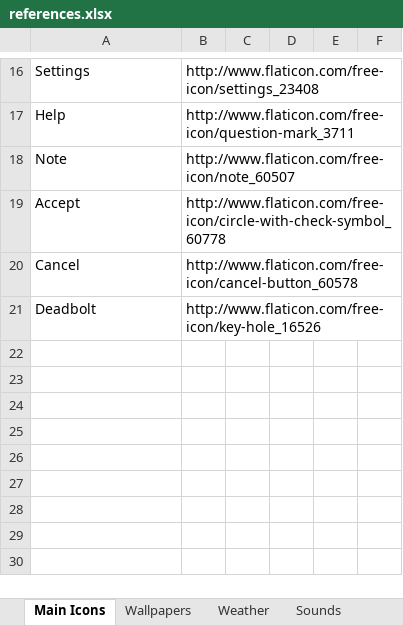
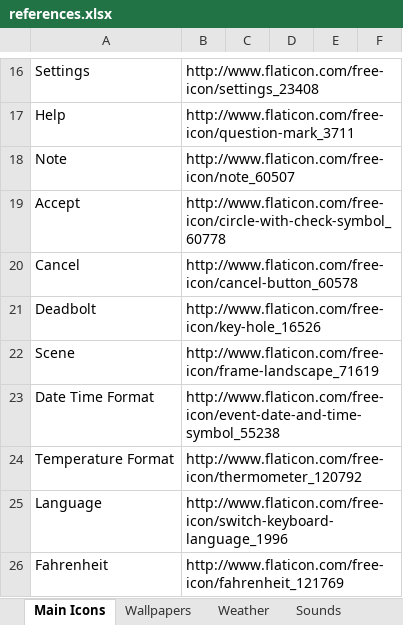
Before and after one commit to KarenByk/422Group4, an Excel workbook: references.xlsx, sheet Main Icons, drawn as a sheet; only a part is shown, gaps mark what is left out; values as stored, in another font and other column widths than the file's, no borders; the diff names each change by its address in the sheet, - before the commit and + after, or states it on an @@ line.

Commit message:
settings menu icons

```diff
--- a/references.xlsx (sheet Main Icons)
+++ b/references.xlsx (sheet Main Icons)
+row 22: Scene | http://www.flaticon.com/free-icon/frame-landscape_71619
+row 23: Date Time Format | http://www.flaticon.com/free-icon/event-date-and-time-symbol_55238
+row 24: Temperature Format | http://www.flaticon.com/free-icon/thermometer_120792
+row 25: Language | http://www.flaticon.com/free-icon/switch-keyboard-language_1996
+row 26: Fahrenheit | http://www.flaticon.com/free-icon/fahrenheit_121769
```
Also changed, not shown: 6 other files.
